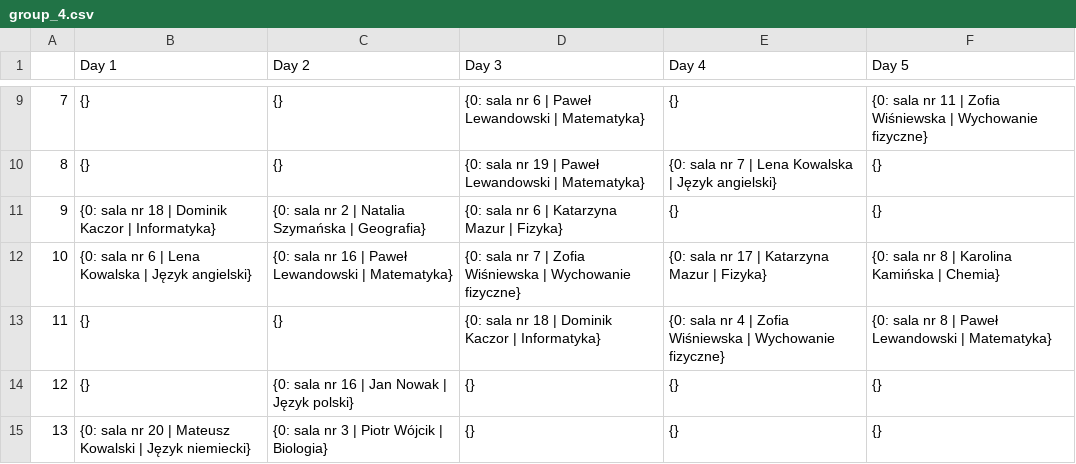
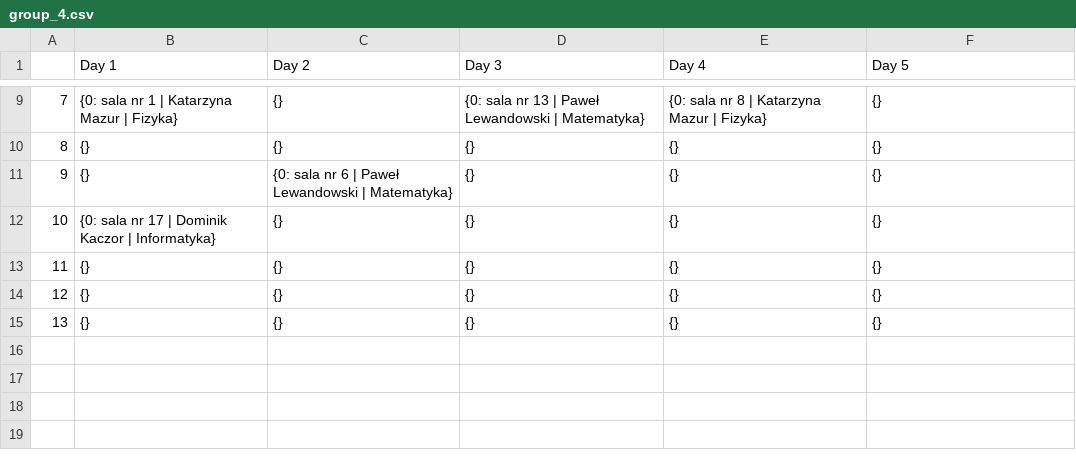
Before and after one commit to DanielJurkowski/TimetablingProblem, a CSV file: src/data/generated/group_4.csv, drawn as a sheet; only a part is shown, gaps mark what is left out; the diff covers the shown part only.

```diff
--- a/src/data/generated/group_4.csv
+++ b/src/data/generated/group_4.csv
@@ -9,7 +9,7 @@
-7,{},{},{0: sala nr 6 | Paweł Lewandowski | Matematyka},{},{0: sala nr 11 | Zofia Wiśniewska | Wychowanie fizyczne}
-8,{},{},{0: sala nr 19 | Paweł Lewandowski | Matematyka},{0: sala nr 7 | Lena Kowalska | Język angielski},{}
-9,{0: sala nr 18 | Dominik Kaczor | Informatyka},{0: sala nr 2 | Natalia Szymańska | Geografia},{0: sala nr 6 | Katarzyna Mazur | Fizyka},{},{}
-10,{0: sala nr 6 | Lena Kowalska | Język angielski},{0: sala nr 16 | Paweł Lewandowski | Matematyka},{0: sala nr 7 | Zofia Wiśniewska | Wychowanie fizyczne},{0: sala nr 17 | Katarzyna Mazur | Fizyka},{0: sala nr 8 | Karolina Kamińska | Chemia}
-11,{},{},{0: sala nr 18 | Dominik Kaczor | Informatyka},{0: sala nr 4 | Zofia Wiśniewska | Wychowanie fizyczne},{0: sala nr 8 | Paweł Lewandowski | Matematyka}
-12,{},{0: sala nr 16 | Jan Nowak | Język polski},{},{},{}
-13,{0: sala nr 20 | Mateusz Kowalski | Język niemiecki},{0: sala nr 3 | Piotr Wójcik | Biologia},{},{},{}
+7,{0: sala nr 1 | Katarzyna Mazur | Fizyka},{},{0: sala nr 13 | Paweł Lewandowski | Matematyka},{0: sala nr 8 | Katarzyna Mazur | Fizyka},{}
+8,{},{},{},{},{}
+9,{},{0: sala nr 6 | Paweł Lewandowski | Matematyka},{},{},{}
+10,{0: sala nr 17 | Dominik Kaczor | Informatyka},{},{},{},{}
+11,{},{},{},{},{}
+12,{},{},{},{},{}
+13,{},{},{},{},{}
```
Also changed, not shown: 31 edited cells elsewhere in this file, src/data/generated/group_0.csv, src/data/generated/group_1.csv, 10 other files.
